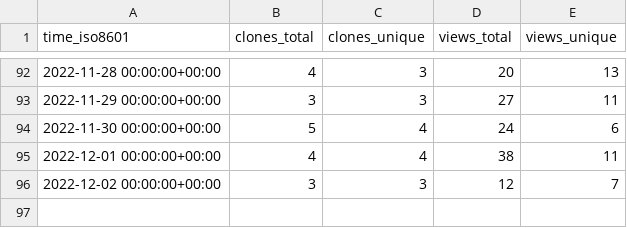
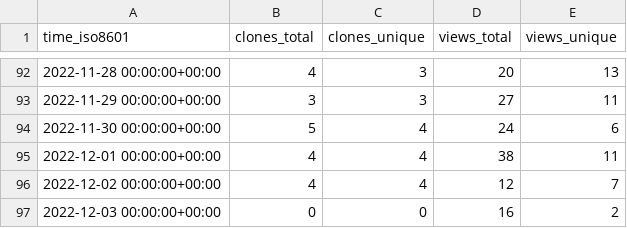
Before and after one commit to PetervanLunteren-org/EcoAssist, a CSV file: PetervanLunteren/EcoAssist/ghrs-data/views_clones_aggregate.csv, drawn as a sheet; only a part is shown, gaps mark what is left out.

```diff
--- a/PetervanLunteren/EcoAssist/ghrs-data/views_clones_aggregate.csv
+++ b/PetervanLunteren/EcoAssist/ghrs-data/views_clones_aggregate.csv
@@ -95,2 +95,3 @@ time_iso8601,clones_total,clones_unique,views_total,views_unique
 2022-12-01 00:00:00+00:00,4,4,38,11
-2022-12-02 00:00:00+00:00,3,3,12,7
+2022-12-02 00:00:00+00:00,4,4,12,7
+2022-12-03 00:00:00+00:00,0,0,16,2
```
Also changed, not shown: 1 other file.
